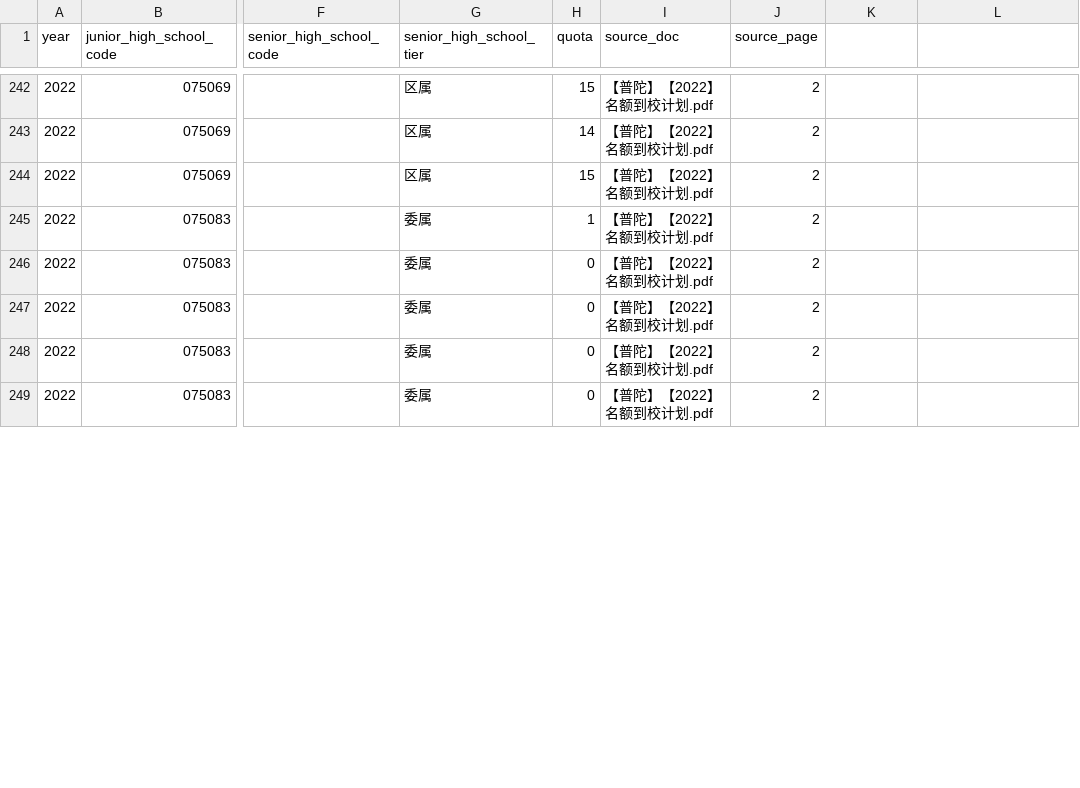
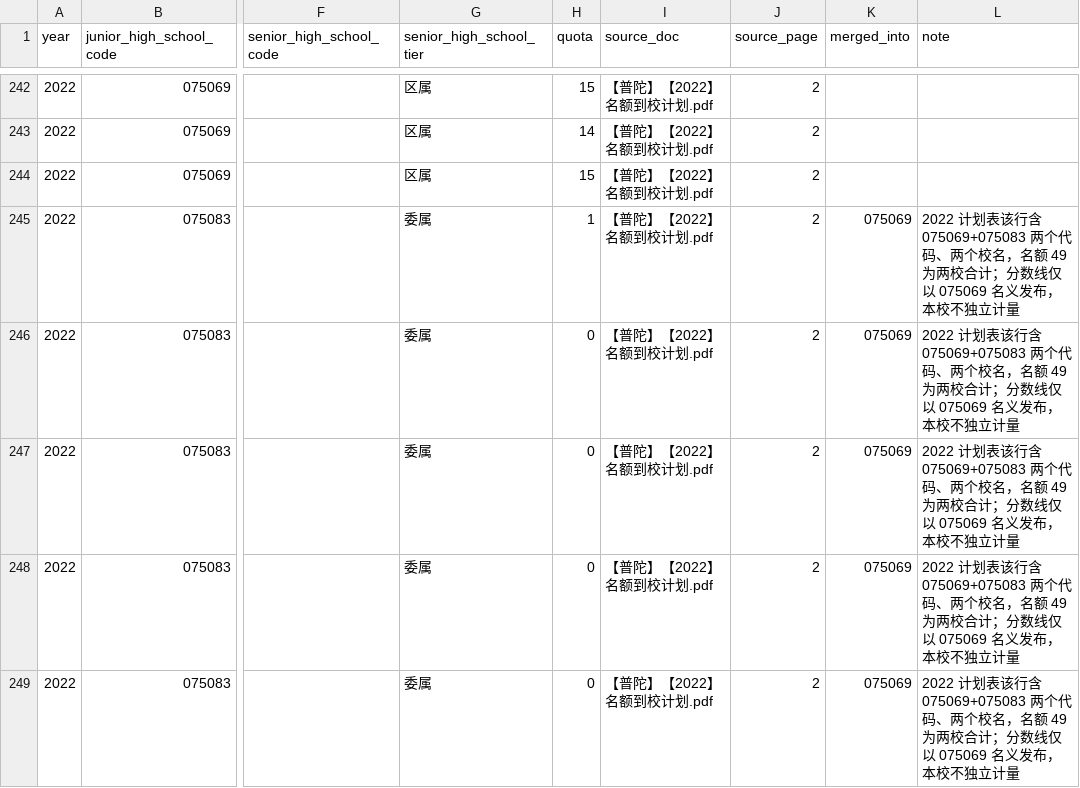
Before and after one commit to iStarFire/Shanghai-XueQuFang, a CSV file: data/普陀区/学校/名额到校计划-普陀区-2022-2026.csv, drawn as a sheet; only a part is shown, gaps mark what is left out; the diff covers the shown part only; the diff names each change by its address in the sheet, - before the commit and + after, or states it on an @@ line.

Commit message:
fix(putuo): 修正晋元西校重复计量与四校同一性判定
【数据层修正】
- 晋元西校（075083）非独立学校：2022 计划表 PDF 第 2 页文本层 L52–L65 显示
  晋元组含 075069+075083 两个代码、两个校名，但只有一组名额（总计 49）。
  原 CSV 把这 10 个数字各写一遍给两个 code，导致 2022 名额合计 660 =
  PDF 权威值 611 + 49。计划表加 merged_into/note 列标注 9 行（保留原始行），
  佐证：2022 分数线表 35 所计划校中唯独缺西校。
- 校名别名表新增 evidence 列，写入四校官网核实结论。

【同一性判定（均有官方出处）】
- 光新学校 075044：暂停招生（2024 年起初中部停招），学校仍存在
- 武宁中学 071042：已并入同济二附中（普陀区发改委 2022-08-22）
- 兴陇中学 071048：2023 年 3 月更名（副区长王珏出席更名揭牌仪式）→ 曹二实验
- 晋元西校 075083：非独立计量

【撤回的错误结论】
原规划产物称「普陀区政府 2024 年文件：撤并的光新学校闲置设备调拨至洵阳中学」，
全仓核查 data/ 下无任何来源含此表述，系误记，已删除并改为「退出，原因待核实」。

```diff
--- a/data/普陀区/学校/名额到校计划-普陀区-2022-2026.csv
+++ b/data/普陀区/学校/名额到校计划-普陀区-2022-2026.csv
-K1: (empty)
+K1: merged_into
-L1: (empty)
+L1: note
-K245:K249 (merged_into): (empty)
+K245:K249 (merged_into): 075069
-L245:L249 (note): (empty)
+L245:L249 (note): 2022 计划表该行含 075069+075083 两个代码、两个校名，名额 49 为两校合计；分数线仅以 075069 名义发布，本校不独立计量
```
Also changed, not shown: 8 edited cells elsewhere in this file, data/普陀区/学校/初中校名别名表-普陀区.csv, 2 other files.
